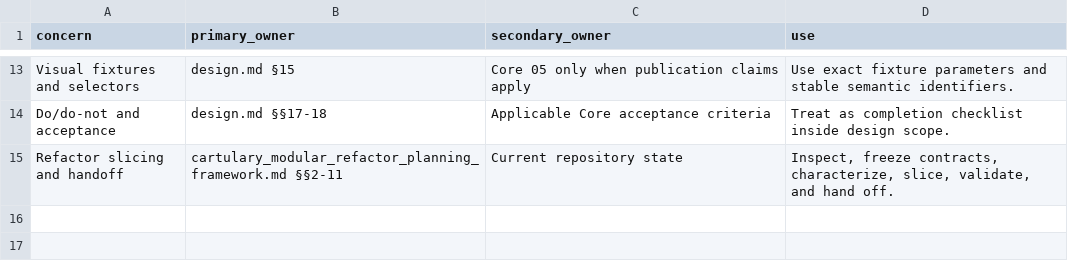
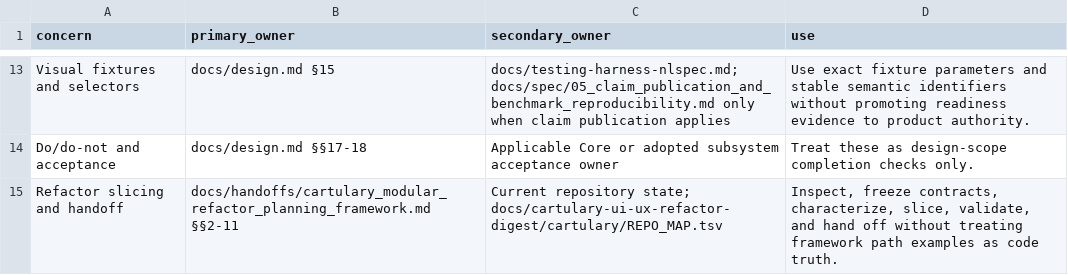
Before and after one commit to JochiRaider/cartulary, a TSV file: docs/cartulary-ui-ux-refactor-digest/cartulary/OWNER_MAP.tsv, drawn as a sheet; only a part is shown, gaps mark what is left out; the diff covers the shown part only; the diff names each change by its address in the sheet, - before the commit and + after, or states it on an @@ line.

Commit message:
Localize the UI/UX Refactor Digest In Place

```diff
--- a/docs/cartulary-ui-ux-refactor-digest/cartulary/OWNER_MAP.tsv
+++ b/docs/cartulary-ui-ux-refactor-digest/cartulary/OWNER_MAP.tsv
-B13 (primary_owner): design.md §15
+B13 (primary_owner): docs/design.md §15
-C13 (secondary_owner): Core 05 only when publication claims apply
+C13 (secondary_owner): docs/testing-harness-nlspec.md; docs/spec/05_claim_publication_and_benchmark_reproducibility.md only when claim publication applies
-D13 (use): …stable semantic identifiers.
+D13 (use): …stable semantic identifiers without promoting readiness evidence to product authority.
-B14 (primary_owner): design.md §§17-18
+B14 (primary_owner): docs/design.md §§17-18
-C14 (secondary_owner): Applicable Core acceptance criteria
+C14 (secondary_owner): Applicable Core or adopted subsystem acceptance owner
-D14 (use): Treat as completion checklist inside design scope.
+D14 (use): Treat these as design-scope completion checks only.
-B15 (primary_owner): cartulary_modular_refactor_planning_framework.md §§2-11
+B15 (primary_owner): docs/handoffs/cartulary_modular_refactor_planning_framework.md §§2-11
-C15 (secondary_owner): Current repository state
+C15 (secondary_owner): Current repository state; docs/cartulary-ui-ux-refactor-digest/cartulary/REPO_MAP.tsv
-D15 (use): …and hand off.
+D15 (use): …and hand off without treating framework path examples as code truth.
```
Also changed, not shown: 32 edited cells elsewhere in this file, docs/cartulary-ui-ux-refactor-digest/cartulary/acceptance.tsv, docs/cartulary-ui-ux-refactor-digest/cartulary/rules.tsv, 9 other files.
